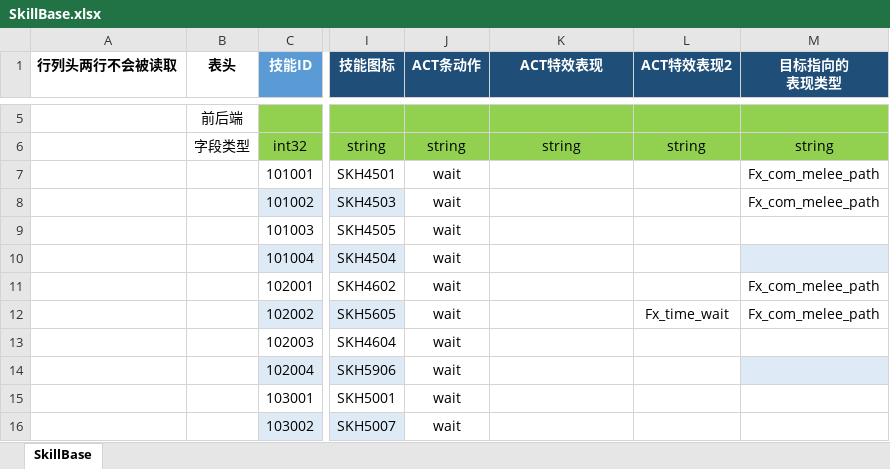
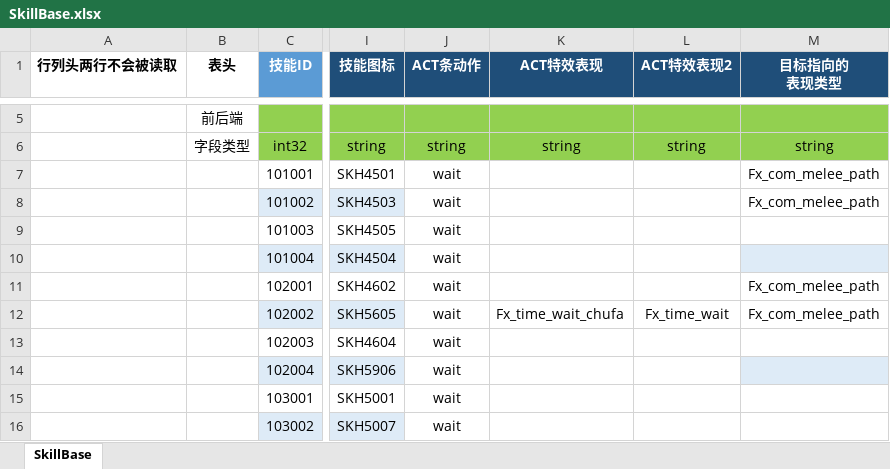
Before and after one commit to east-eden/server, an Excel workbook: config/excel/SkillBase.xlsx, sheet SkillBase, drawn as a sheet; only a part is shown, gaps mark what is left out; values as stored, in another font and other column widths than the file's, no borders; table styles not drawn; the diff names each change by its address in the sheet, - before the commit and + after, or states it on an @@ line.

```diff
--- a/config/excel/SkillBase.xlsx (sheet SkillBase)
+++ b/config/excel/SkillBase.xlsx (sheet SkillBase)
-K12 (ACT特效表现): (empty)
+K12 (ACT特效表现): Fx_time_wait_chufa
```
Also changed, not shown: config/excel/SkillTimeLine.xlsx, config/excel/SkillTrack.xlsx, 3 other files.
